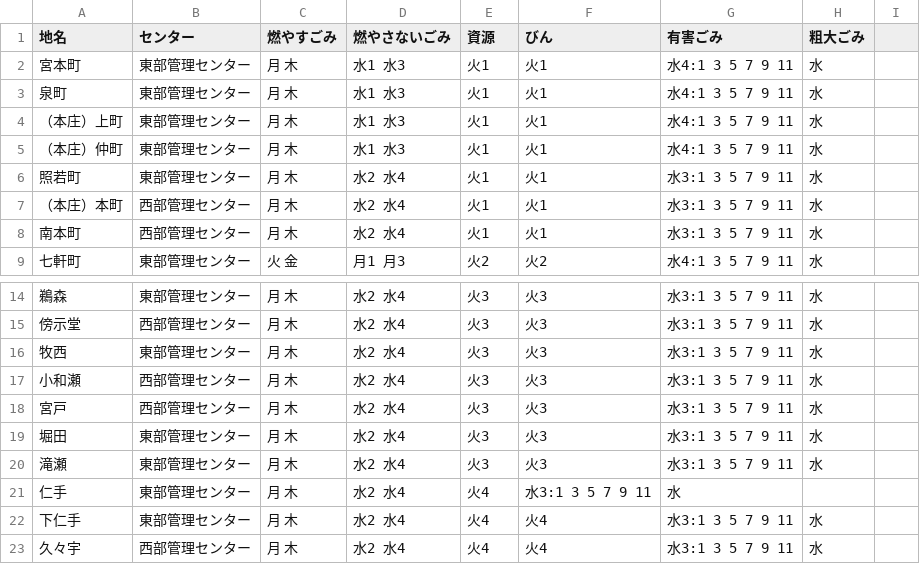
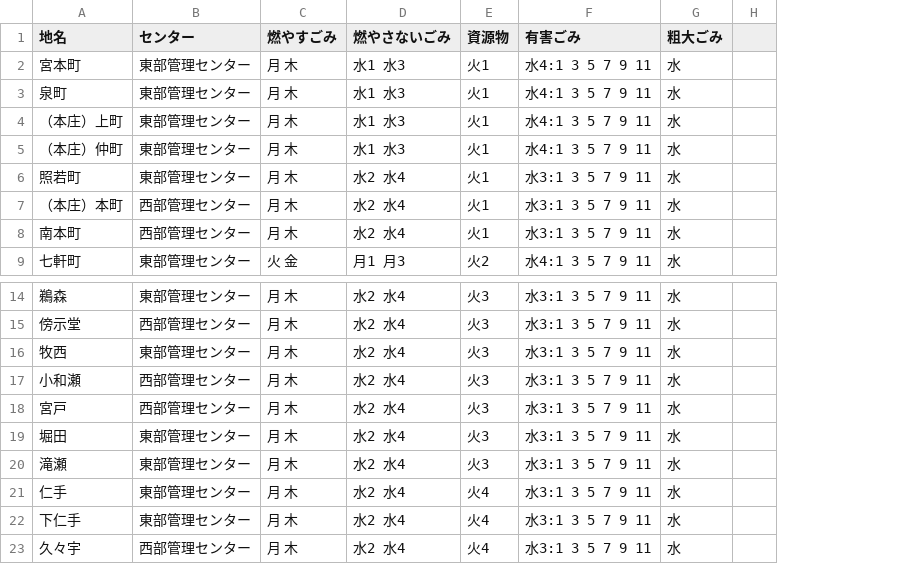
Before and after one commit to baku-baku/5374, a CSV file: data/area_days.csv, drawn as a sheet; only a part is shown, gaps mark what is left out; removed rows and columns are numbered as before the commit, all else as after; the diff names each change by its address in the sheet, - before the commit and + after, or states it on an @@ line.

Commit message:
Update area_days.csv

```diff
--- a/data/area_days.csv
+++ b/data/area_days.csv
-column F (びん), rows 2-9: 火1 | 火1 | 火1 | 火1 | 火1 | 火1 | 火1 | 火2; rows 14-23: 火3 | 火3 | 火3 | 火3 | 火3 | 火3 | 火3 | 水3:1 3 5 7 9 11 | 火4 | 火4
-E1: 資源
+E1: 資源物
-F21 (有害ごみ): 水
+F21 (有害ごみ): 水3:1 3 5 7 9 11
-G21 (粗大ごみ): (empty)
+G21 (粗大ごみ): 水
```
